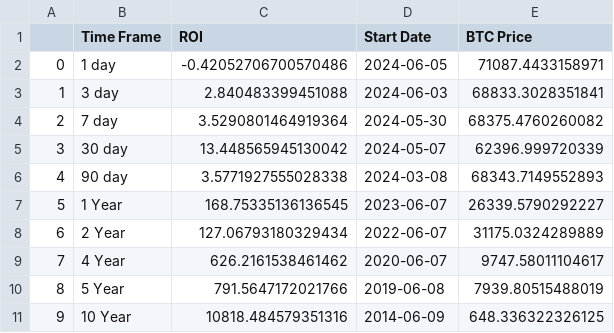
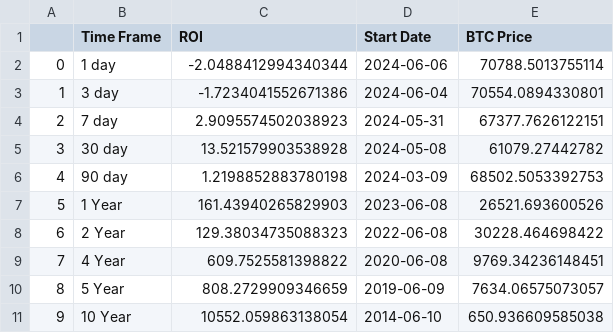
Before and after one commit to SecretSatoshis/Bitcoin-Weekly-Market-Update, a CSV file: roi_table.csv, drawn as a sheet.

```diff
--- a/roi_table.csv
+++ b/roi_table.csv
@@ -1,11 +1,11 @@
 ,Time Frame,ROI,Start Date,BTC Price
-0,1 day,-0.42052706700570486,2024-06-05,71087.4433158971
-1,3 day,2.840483399451088,2024-06-03,68833.3028351841
-2,7 day,3.5290801464919364,2024-05-30,68375.4760260082
-3,30 day,13.448565945130042,2024-05-07,62396.999720339
-4,90 day,3.5771927555028338,2024-03-08,68343.7149552893
-5,1 Year,168.75335136136545,2023-06-07,26339.5790292227
-6,2 Year,127.06793180329434,2022-06-07,31175.0324289889
-7,4 Year,626.2161538461462,2020-06-07,9747.58011104617
-8,5 Year,791.5647172021766,2019-06-08,7939.80515488019
-9,10 Year,10818.484579351316,2014-06-09,648.336322326125
+0,1 day,-2.0488412994340344,2024-06-06,70788.5013755114
+1,3 day,-1.7234041552671386,2024-06-04,70554.0894330801
+2,7 day,2.9095574502038923,2024-05-31,67377.7626122151
+3,30 day,13.521579903538928,2024-05-08,61079.27442782
+4,90 day,1.2198852883780198,2024-03-09,68502.5053392753
+5,1 Year,161.43940265829903,2023-06-08,26521.693600526
+6,2 Year,129.38034735088323,2022-06-08,30228.464698422
+7,4 Year,609.7525581398822,2020-06-08,9769.34236148451
+8,5 Year,808.2729909346659,2019-06-09,7634.06575073057
+9,10 Year,10552.059863138054,2014-06-10,650.936609585038
```
Also changed, not shown: crypto_performance_table.csv, fundamentals_valuation_table.csv, 15 other files.
